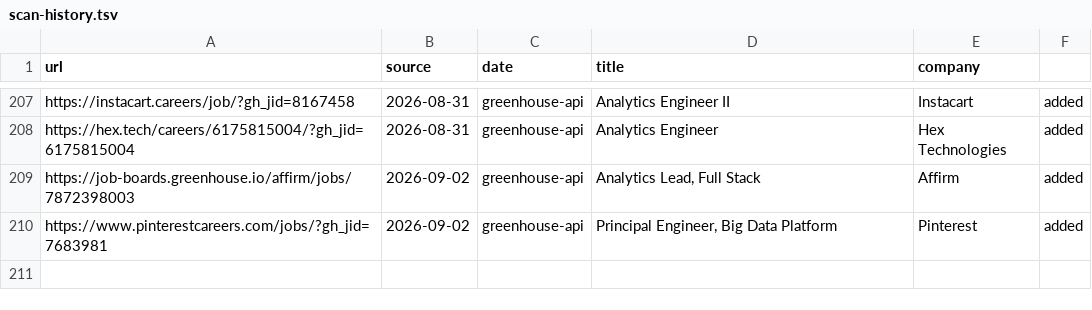
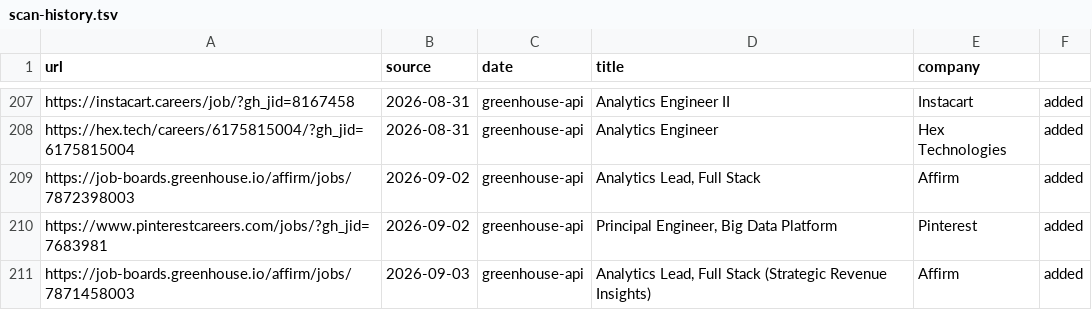
Before and after one commit to snigdhagaddam94/WorldOfAI, a TSV file: CareerOps/data/scan-history.tsv, drawn as a sheet; only a part is shown, gaps mark what is left out; the diff names each change by its address in the sheet, - before the commit and + after, or states it on an @@ line.

```diff
--- a/CareerOps/data/scan-history.tsv
+++ b/CareerOps/data/scan-history.tsv
+row 211: https://job-boards.greenhouse.io/affirm/jobs/7871458003 | 2026-09-03 | greenhouse-api | Analytics Lead, Full Stack (Strategic Revenue Insights) | Affirm | added
```
Also changed, not shown: CareerOps/batch/batch-input.tsv, CareerOps/batch/batch-state.tsv, 1 other file.
